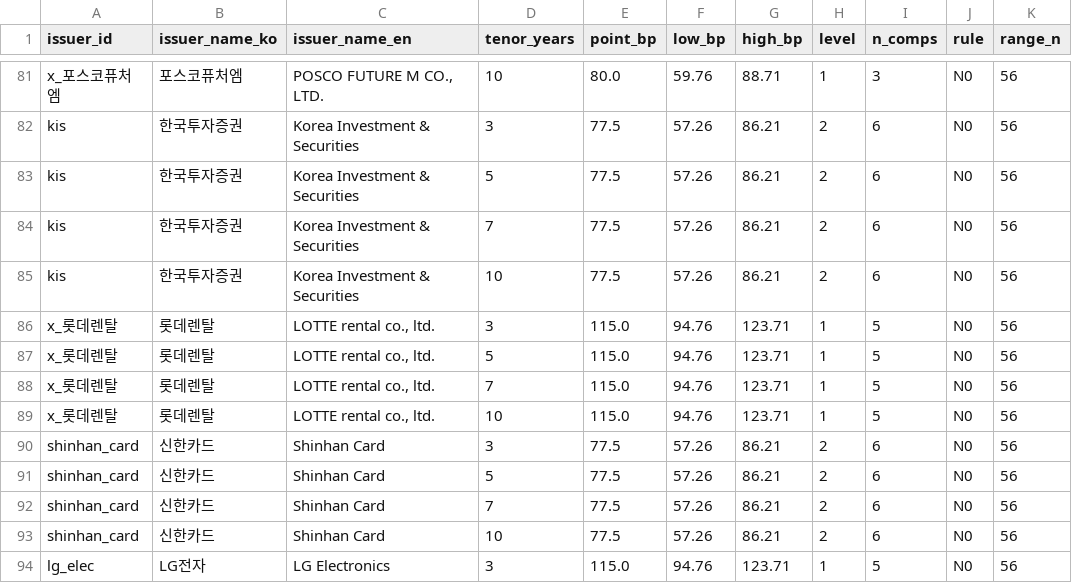
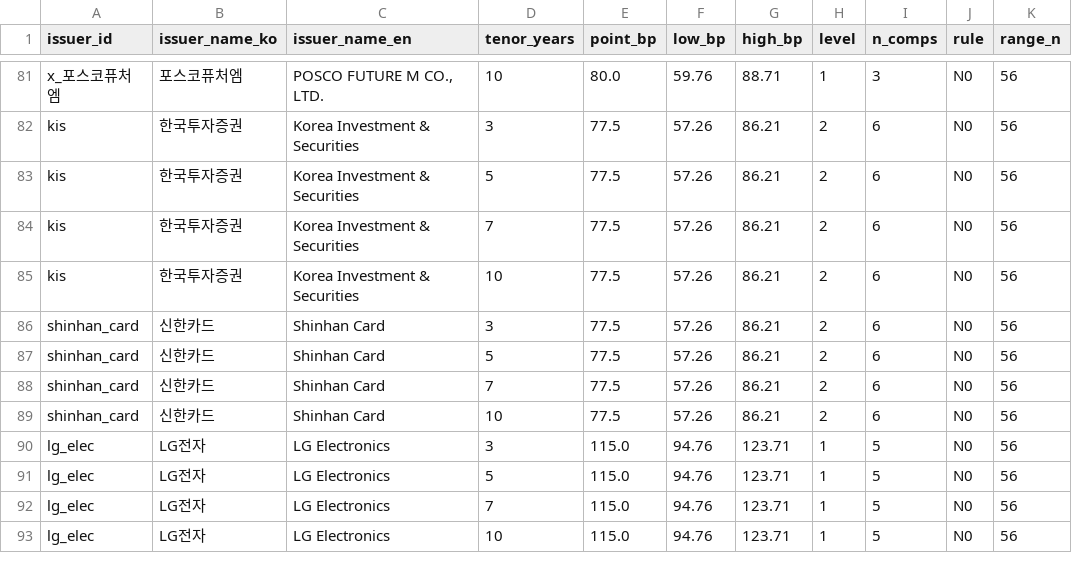
Before and after one commit to Mevius-Skyblue/kp-desk, a CSV file: app/data/fair_spread.csv, drawn as a sheet; only a part is shown, gaps mark what is left out; the shorter side is filled out with more unchanged rows; the diff names each change by its address in the sheet, - before the commit and + after, or states it on an @@ line.

Commit message:
Data correction: Lotte Rental 2023-12 2-year note is floating rate (DART swap note), leaves the spread sample; Known issue KI-17 updated

```diff
--- a/app/data/fair_spread.csv
+++ b/app/data/fair_spread.csv
-row 86: x_롯데렌탈 | 롯데렌탈 | LOTTE rental co., ltd. | 3 | 115.0 | 94.76 | 123.71 | 1 | 5 | N0 | 56
-row 87: x_롯데렌탈 | 롯데렌탈 | LOTTE rental co., ltd. | 5 | 115.0 | 94.76 | 123.71 | 1 | 5 | N0 | 56
-row 88: x_롯데렌탈 | 롯데렌탈 | LOTTE rental co., ltd. | 7 | 115.0 | 94.76 | 123.71 | 1 | 5 | N0 | 56
-row 89: x_롯데렌탈 | 롯데렌탈 | LOTTE rental co., ltd. | 10 | 115.0 | 94.76 | 123.71 | 1 | 5 | N0 | 56
```
Also changed, not shown: app/data/deals.csv, 2 other files.
